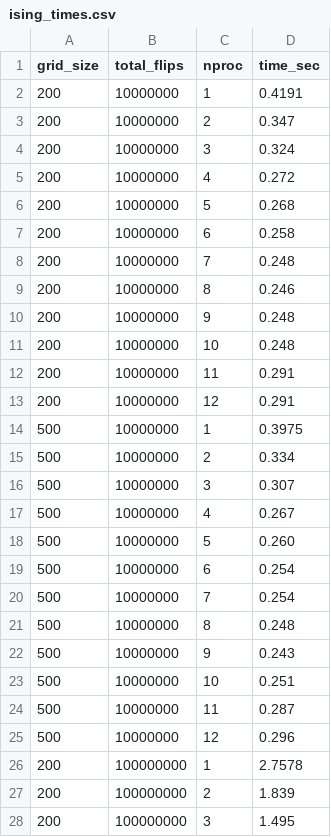
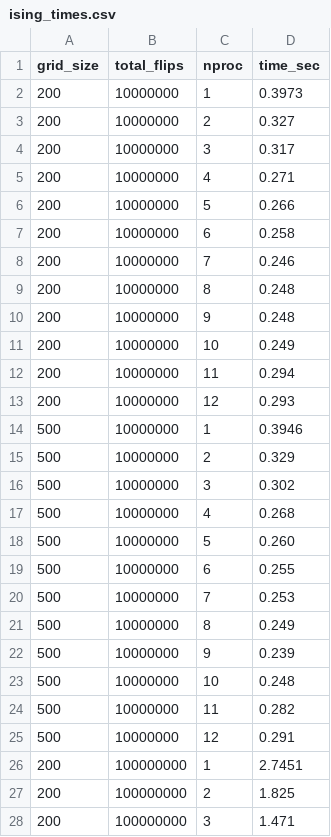
Before and after one commit to mnozkiewicz/Ising-Model, a CSV file: ising_times.csv, drawn as a sheet; only a part is shown; the diff covers the shown part only.

```diff
--- a/ising_times.csv
+++ b/ising_times.csv
@@ -1,28 +1,28 @@
 grid_size,total_flips,nproc,time_sec
-200,10000000,1,0.4191
-200,10000000,2,0.347
-200,10000000,3,0.324
-200,10000000,4,0.272
-200,10000000,5,0.268
+200,10000000,1,0.3973
+200,10000000,2,0.327
+200,10000000,3,0.317
+200,10000000,4,0.271
+200,10000000,5,0.266
 200,10000000,6,0.258
-200,10000000,7,0.248
-200,10000000,8,0.246
+200,10000000,7,0.246
+200,10000000,8,0.248
 200,10000000,9,0.248
-200,10000000,10,0.248
-200,10000000,11,0.291
-200,10000000,12,0.291
-500,10000000,1,0.3975
-500,10000000,2,0.334
-500,10000000,3,0.307
-500,10000000,4,0.267
+200,10000000,10,0.249
+200,10000000,11,0.294
+200,10000000,12,0.293
+500,10000000,1,0.3946
+500,10000000,2,0.329
+500,10000000,3,0.302
+500,10000000,4,0.268
 500,10000000,5,0.260
-500,10000000,6,0.254
-500,10000000,7,0.254
-500,10000000,8,0.248
-500,10000000,9,0.243
-500,10000000,10,0.251
-500,10000000,11,0.287
-500,10000000,12,0.296
-200,100000000,1,2.7578
-200,100000000,2,1.839
-200,100000000,3,1.495
+500,10000000,6,0.255
+500,10000000,7,0.253
+500,10000000,8,0.249
+500,10000000,9,0.239
+500,10000000,10,0.248
+500,10000000,11,0.282
+500,10000000,12,0.291
+200,100000000,1,2.7451
+200,100000000,2,1.825
+200,100000000,3,1.471
```
Also changed, not shown: 21 edited cells elsewhere in this file, 7 other files.
